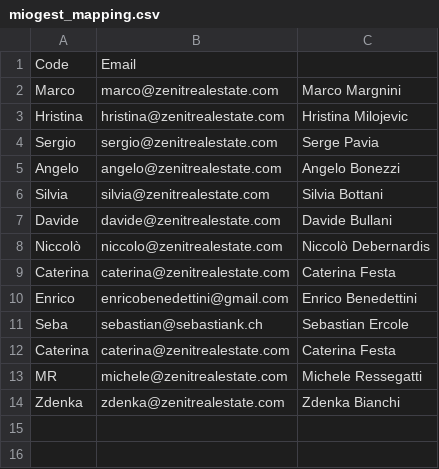
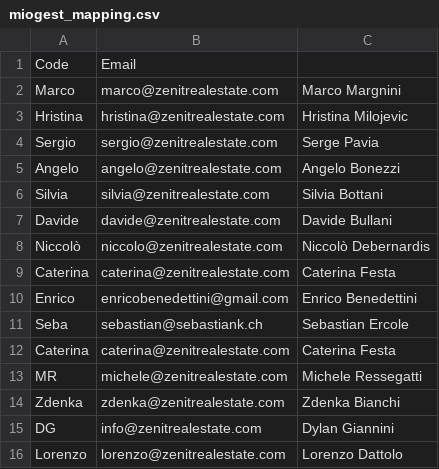
Before and after one commit to zenit-real-estate/MailForwarder, a CSV file: miogest_mapping.csv, drawn as a sheet.

Commit message:
added agent to list and some values in db

```diff
--- a/miogest_mapping.csv
+++ b/miogest_mapping.csv
@@ -14 +14,3 @@ MR,michele@zenitrealestate.com,Michele Ressegatti
 Zdenka,zdenka@zenitrealestate.com,Zdenka Bianchi
+DG,info@zenitrealestate.com,Dylan Giannini
+Lorenzo,lorenzo@zenitrealestate.com,Lorenzo Dattolo
```
Also changed, not shown: 3 other files.
